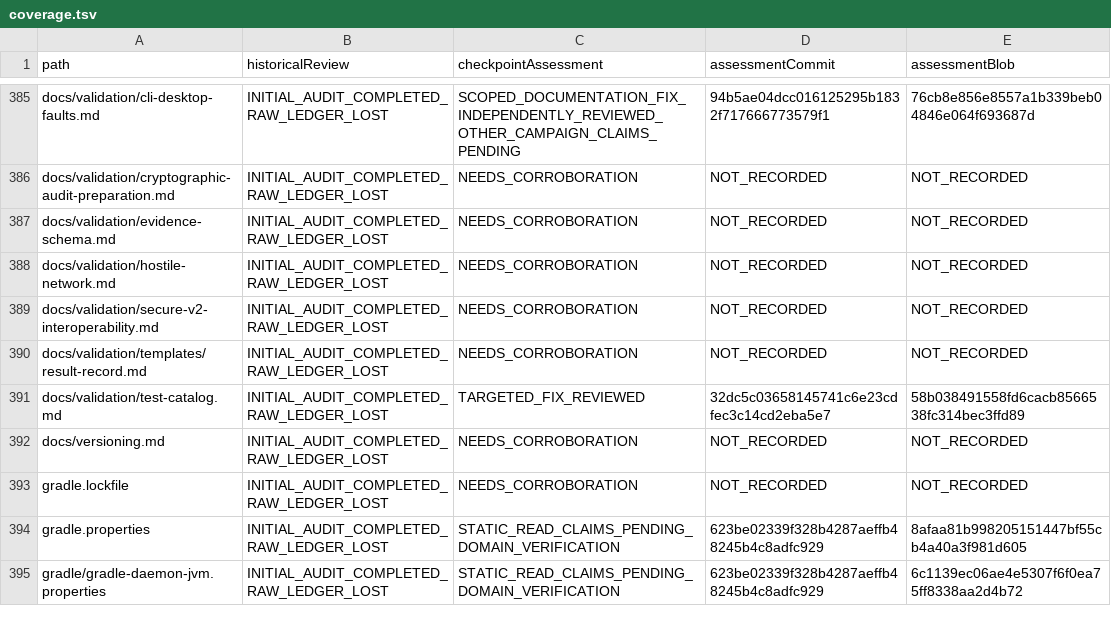
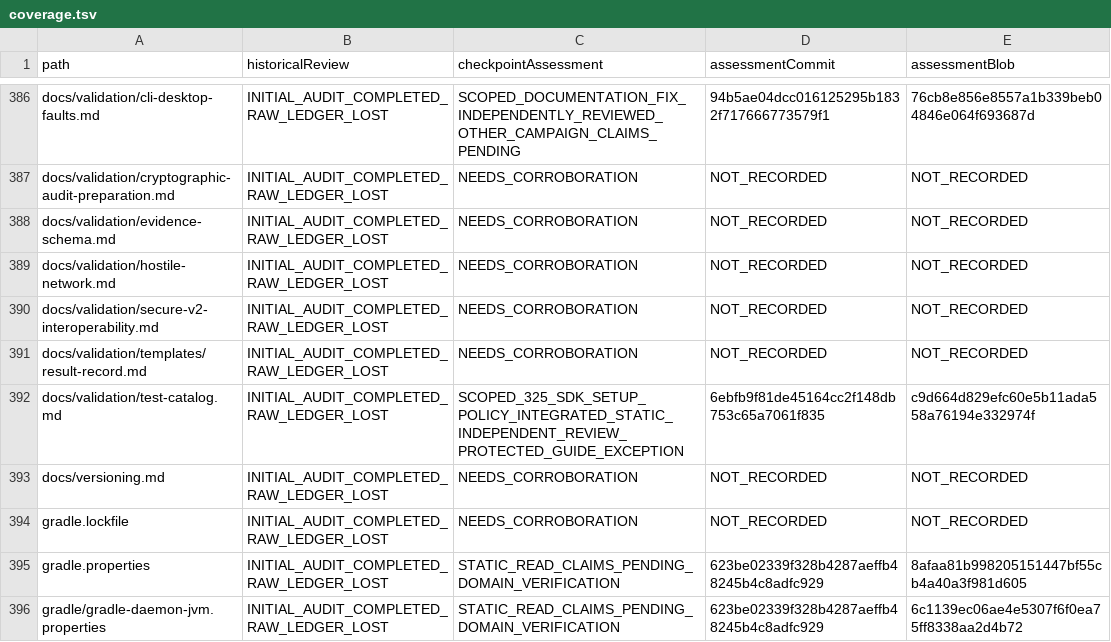
Before and after one commit to p2pKit/P2pKit, a TSV file: docs/audit/2026-09-04/coverage.tsv, drawn as a sheet; only a part is shown, gaps mark what is left out; the diff covers the shown part only.

Commit message:
Record reviewed Android setup and clone continuation (#325)

```diff
--- a/docs/audit/2026-09-04/coverage.tsv
+++ b/docs/audit/2026-09-04/coverage.tsv
@@ -390,3 +391,3 @@ docs/validation/secure-v2-interoperability.md	INITIAL_AUDIT_COMPLETED_RAW_LEDGER
 docs/validation/templates/result-record.md	INITIAL_AUDIT_COMPLETED_RAW_LEDGER_LOST	NEEDS_CORROBORATION	NOT_RECORDED	NOT_RECORDED
-docs/validation/test-catalog.md	INITIAL_AUDIT_COMPLETED_RAW_LEDGER_LOST	TARGETED_FIX_REVIEWED	32dc5c03658145741c6e23cdfec3c14cd2eba5e7	58b038491558fd6cacb8566538fc314bec3ffd89
+docs/validation/test-catalog.md	INITIAL_AUDIT_COMPLETED_RAW_LEDGER_LOST	SCOPED_325_SDK_SETUP_POLICY_INTEGRATED_STATIC_INDEPENDENT_REVIEW_PROTECTED_GUIDE_EXCEPTION	6ebfb9f81de45164cc2f148db753c65a7061f835	c9d664d829efc60e5b11ada558a76194e332974f
 docs/versioning.md	INITIAL_AUDIT_COMPLETED_RAW_LEDGER_LOST	NEEDS_CORROBORATION	NOT_RECORDED	NOT_RECORDED
```
Also changed, not shown: 2 added rows and 26 edited cells elsewhere in this file, 6 other files.
